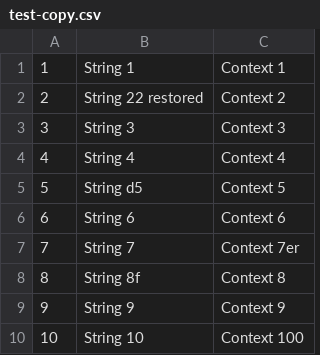
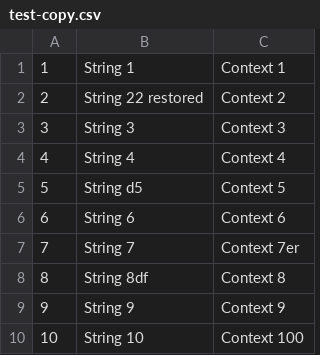
Before and after one commit to tarasomel/tarasomel, a CSV file: test-copy.csv, drawn as a sheet.

Commit message:
Update test-copy.csv

```diff
--- a/test-copy.csv
+++ b/test-copy.csv
@@ -7,3 +7,3 @@
 7,String 7,Context 7er
-8,String 8f,Context 8
+8,String 8df,Context 8
 9,String 9,Context 9
```
